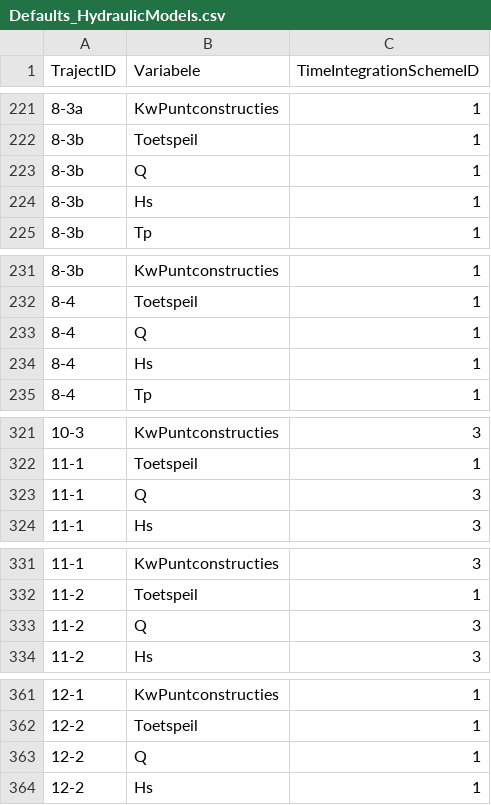
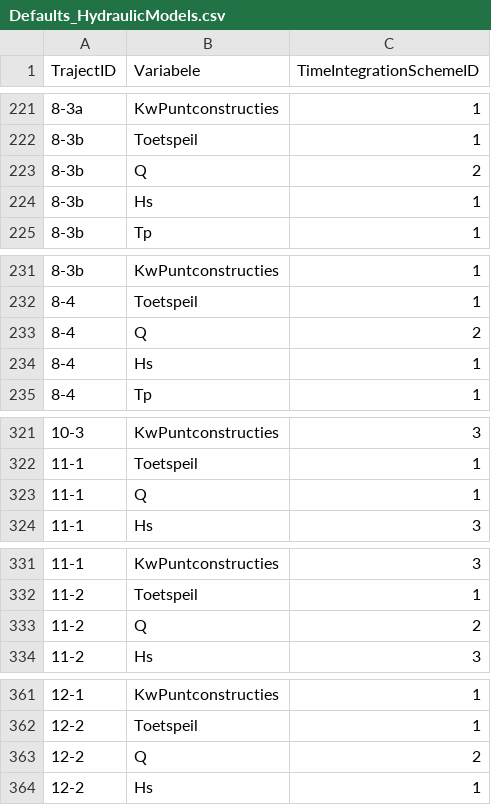
Before and after one commit to Deltares/Riskeer, a CSV file: Ringtoets/HydraRing/src/Ringtoets.HydraRing.Calculation/Resources/Defaults_HydraulicModels.csv, drawn as a sheet; only a part is shown, gaps mark what is left out; the diff covers the shown part only.

```diff
--- a/Ringtoets/HydraRing/src/Ringtoets.HydraRing.Calculation/Resources/Defaults_HydraulicModels.csv
+++ b/Ringtoets/HydraRing/src/Ringtoets.HydraRing.Calculation/Resources/Defaults_HydraulicModels.csv
@@ -222,3 +222,3 @@
 "8-3b";"Toetspeil";1
-"8-3b";"Q";1
+"8-3b";"Q";2
 "8-3b";"Hs";1
@@ -232,3 +232,3 @@
 "8-4";"Toetspeil";1
-"8-4";"Q";1
+"8-4";"Q";2
 "8-4";"Hs";1
@@ -322,3 +322,3 @@
 "11-1";"Toetspeil";1
-"11-1";"Q";3
+"11-1";"Q";1
 "11-1";"Hs";3
@@ -332,3 +332,3 @@
 "11-2";"Toetspeil";1
-"11-2";"Q";3
+"11-2";"Q";2
 "11-2";"Hs";3
@@ -362,3 +362,3 @@
 "12-2";"Toetspeil";1
-"12-2";"Q";1
+"12-2";"Q";2
 "12-2";"Hs";1
```
Also changed, not shown: 20 removed rows and 29 edited cells elsewhere in this file, Ringtoets/HydraRing/src/Ringtoets.HydraRing.Calculation/Resources/Defaults_Numerics.csv, Ringtoets/HydraRing/src/Ringtoets.HydraRing.Calculation/Resources/DesignTables.csv, 2 other files.
